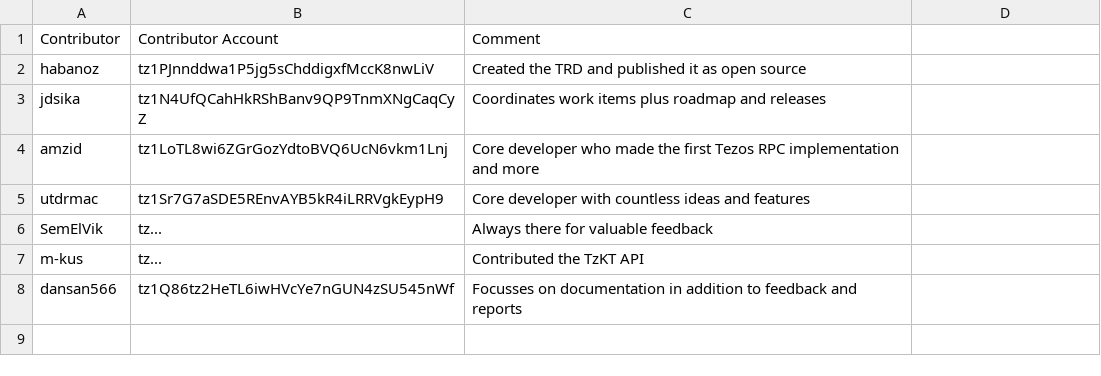
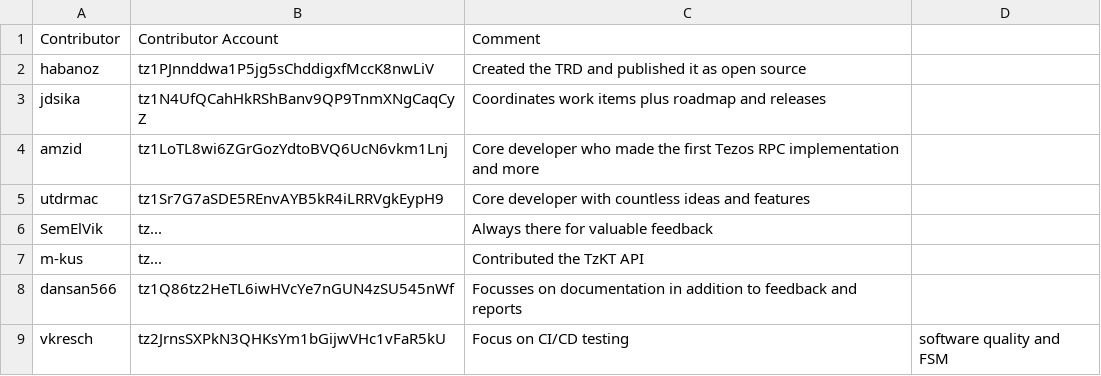
Before and after one commit to tezos-reward-distributor-organization/tezos-reward-distributor, a CSV file: contributors.csv, drawn as a sheet; the diff names each change by its address in the sheet, - before the commit and + after, or states it on an @@ line.

Commit message:
Added contribution details for vkresch (#399)

```diff
--- a/contributors.csv
+++ b/contributors.csv
+row 9: vkresch | tz2JrnsSXPkN3QHKsYm1bGijwVHc1vFaR5kU | Focus on CI/CD testing | software quality and FSM
```
